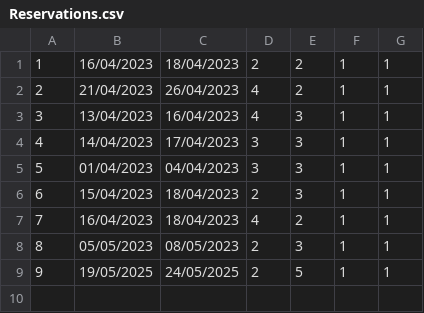
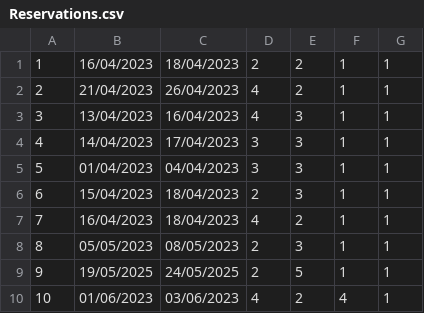
Before and after one commit to seli0001/SIMS-Projekat, a CSV file: SIMS/SIMS/Resources/Data/Reservations.csv, drawn as a sheet; the diff names each change by its address in the sheet, - before the commit and + after, or states it on an @@ line.

```diff
--- a/SIMS/SIMS/Resources/Data/Reservations.csv
+++ b/SIMS/SIMS/Resources/Data/Reservations.csv
+row 10: 10 | 01/06/2023 | 03/06/2023 | 4 | 2 | 4 | 1
```
Also changed, not shown: 22 other files.
